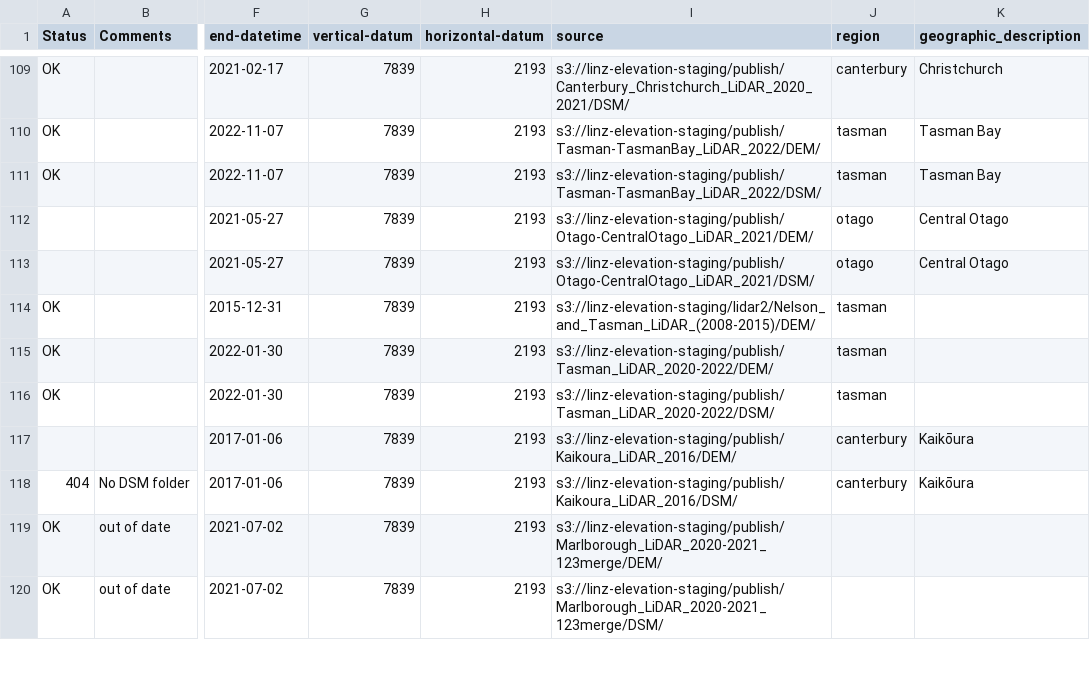
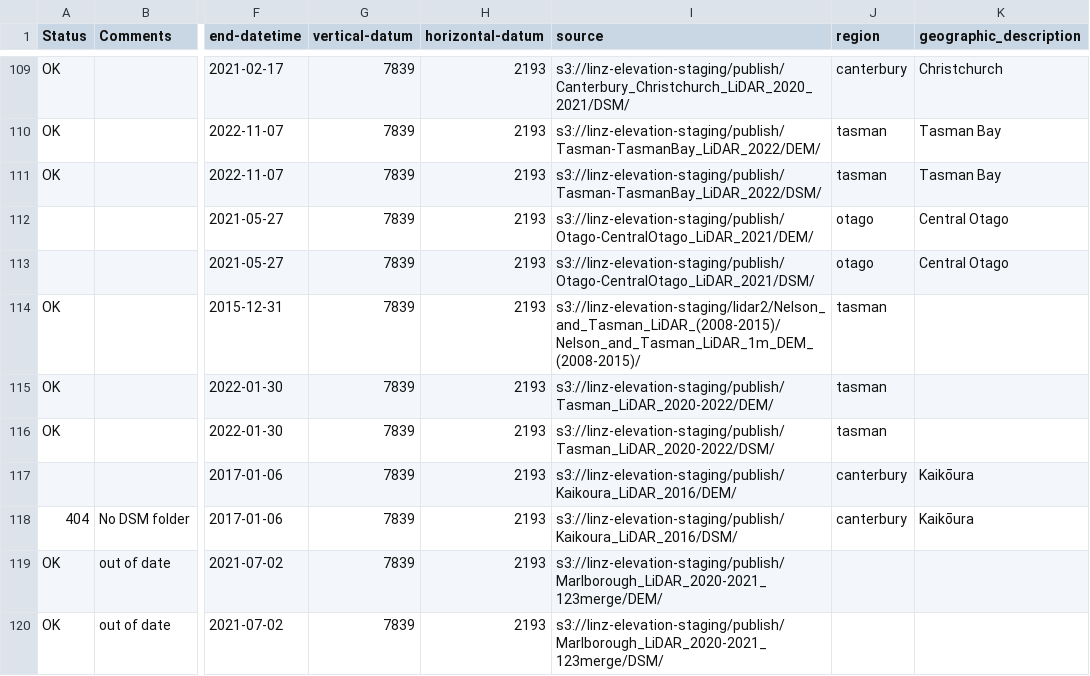
Before and after one commit to linz/topo-workflows, a CSV file: tools/data/elevation-argo-parameters.csv, drawn as a sheet; only a part is shown, gaps mark what is left out; the diff names each change by its address in the sheet, - before the commit and + after, or states it on an @@ line.

Commit message:
fix: update metadata

```diff
--- a/tools/data/elevation-argo-parameters.csv
+++ b/tools/data/elevation-argo-parameters.csv
-I114 (source): s3://linz-elevation-staging/lidar2/Nelson_and_Tasman_LiDAR_(2008-2015)/DEM/
+I114 (source): s3://linz-elevation-staging/lidar2/Nelson_and_Tasman_LiDAR_(2008-2015)/Nelson_and_Tasman_LiDAR_1m_DEM_(2008-2015)/
```
